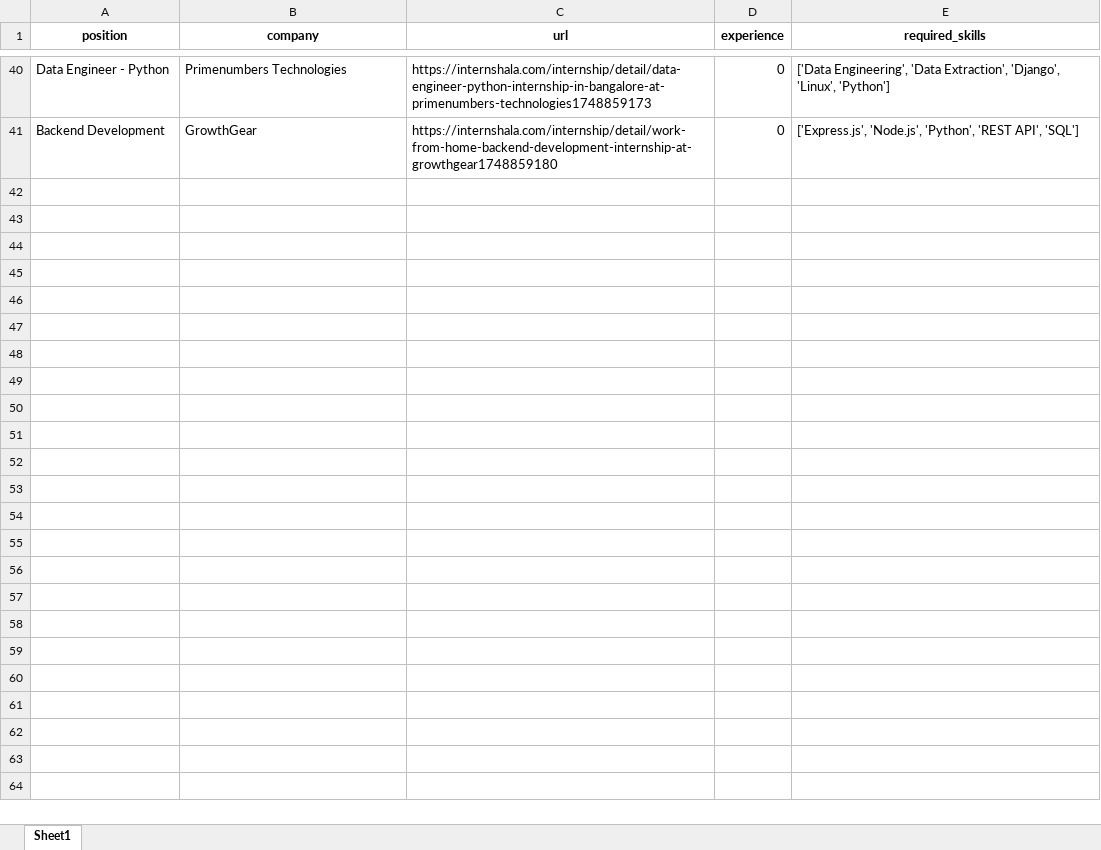
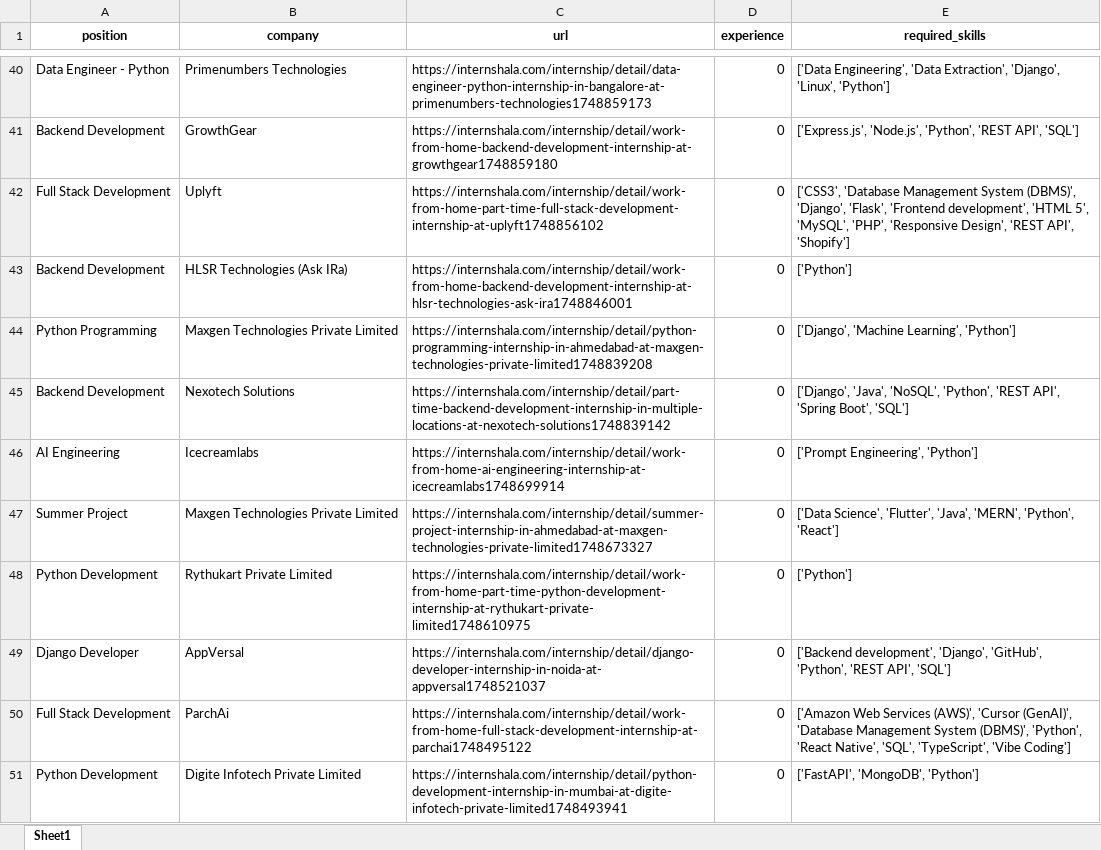
Before and after one commit to raushan22882917/internshala, an Excel workbook: downloads/internship_python-django.xlsx, sheet Sheet1, drawn as a sheet; only a part is shown, gaps mark what is left out; values as stored, in another font and other column widths than the file's, no borders; the diff covers the shown part only; the diff names each change by its address in the sheet, - before the commit and + after, or states it on an @@ line.

```diff
--- a/downloads/internship_python-django.xlsx (sheet Sheet1)
+++ b/downloads/internship_python-django.xlsx (sheet Sheet1)
+row 42: Full Stack Development | Uplyft | https://internshala.com/internship/detail/work-from-home-part-time-full-stack-development-internship-at-uplyft1748856102 | 0 | ['CSS3', 'Database Management System (DBMS)', 'Django', 'Flask', 'Frontend development', 'HTML 5', 'MySQL', 'PHP', 'Responsive Design', 'REST API', 'Shopify']
+row 43: Backend Development | HLSR Technologies (Ask IRa) | https://internshala.com/internship/detail/work-from-home-backend-development-internship-at-hlsr-technologies-ask-ira1748846001 | 0 | ['Python']
+row 44: Python Programming | Maxgen Technologies Private Limited | https://internshala.com/internship/detail/python-programming-internship-in-ahmedabad-at-maxgen-technologies-private-limited1748839208 | 0 | ['Django', 'Machine Learning', 'Python']
+row 45: Backend Development | Nexotech Solutions | https://internshala.com/internship/detail/part-time-backend-development-internship-in-multiple-locations-at-nexotech-solutions1748839142 | 0 | ['Django', 'Java', 'NoSQL', 'Python', 'REST API', 'Spring Boot', 'SQL']
+row 46: AI Engineering | Icecreamlabs | https://internshala.com/internship/detail/work-from-home-ai-engineering-internship-at-icecreamlabs1748699914 | 0 | ['Prompt Engineering', 'Python']
+row 47: Summer Project | Maxgen Technologies Private Limited | https://internshala.com/internship/detail/summer-project-internship-in-ahmedabad-at-maxgen-technologies-private-limited1748673327 | 0 | ['Data Science', 'Flutter', 'Java', 'MERN', 'Python', 'React']
+row 48: Python Development | Rythukart Private Limited | https://internshala.com/internship/detail/work-from-home-part-time-python-development-internship-at-rythukart-private-limited1748610975 | 0 | ['Python']
+row 49: Django Developer | AppVersal | https://internshala.com/internship/detail/django-developer-internship-in-noida-at-appversal1748521037 | 0 | ['Backend development', 'Django', 'GitHub', 'Python', 'REST API', 'SQL']
+row 50: Full Stack Development | ParchAi | https://internshala.com/internship/detail/work-from-home-full-stack-development-internship-at-parchai1748495122 | 0 | ['Amazon Web Services (AWS)', 'Cursor (GenAI)', 'Database Management System (DBMS)', 'Python', 'React Native', 'SQL', 'TypeScript', 'Vibe Coding']
+row 51: Python Development | Digite Infotech Private Limited | https://internshala.com/internship/detail/python-development-internship-in-mumbai-at-digite-infotech-private-limited1748493941 | 0 | ['FastAPI', 'MongoDB', 'Python']
```
Also changed, not shown: 19 added rows elsewhere in this sheet, 2 other files.
